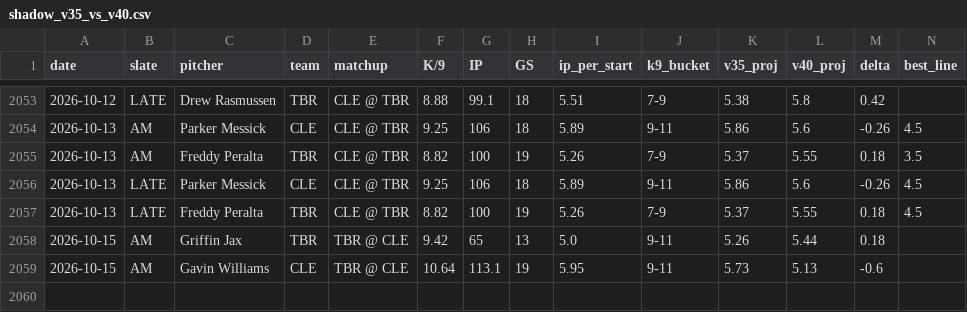
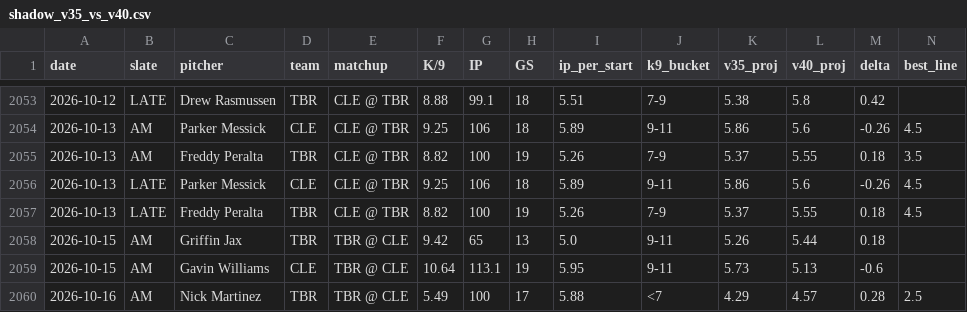
Before and after one commit to jordantaylorkurzweil-hash/MLB-Kprop-Pipeline, a CSV file: workspace/shadow_v35_vs_v40.csv, drawn as a sheet; only a part is shown, gaps mark what is left out; rows hold the shown columns only; the diff names each change by its address in the sheet, - before the commit and + after, or states it on an @@ line.

```diff
--- a/workspace/shadow_v35_vs_v40.csv
+++ b/workspace/shadow_v35_vs_v40.csv
+row 2060: 2026-10-16 | AM | Nick Martinez | TBR | TBR @ CLE | 5.49 | 100 | 17 | 5.88 | <7 | 4.29 | 4.57 | 0.28 | 2.5
```
Also changed, not shown: 3 other files.
